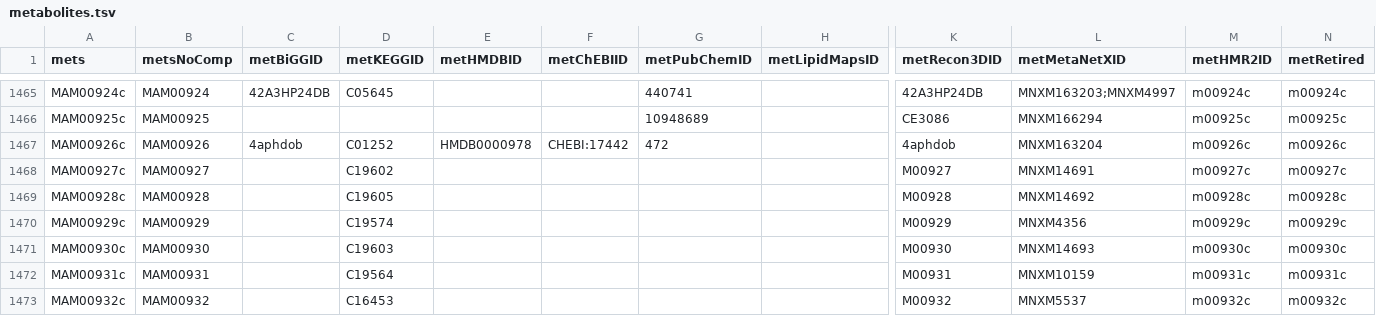
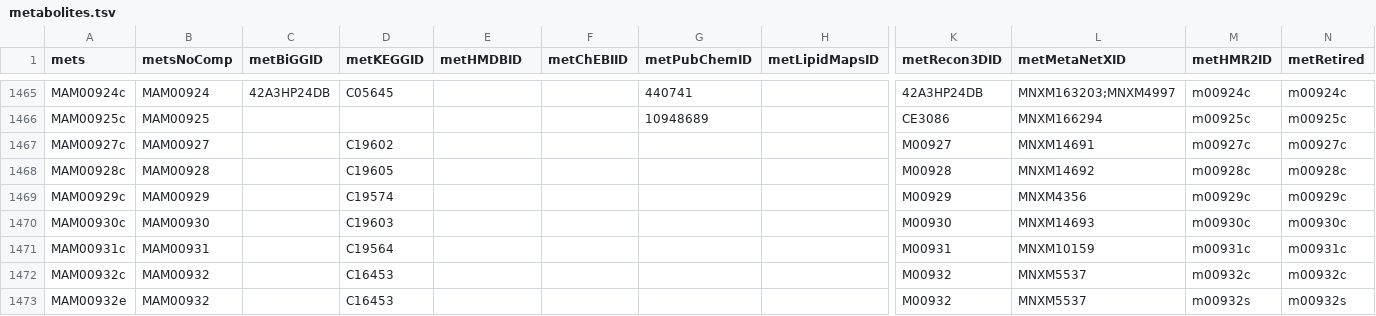
Before and after one commit to SysBioChalmers/Human-GEM, a TSV file: model/metabolites.tsv, drawn as a sheet; only a part is shown, gaps mark what is left out; the shorter side is filled out with more unchanged rows; rows hold the shown columns only; the diff names each change by its address in the sheet, - before the commit and + after, or states it on an @@ line.

```diff
--- a/model/metabolites.tsv
+++ b/model/metabolites.tsv
-row 1467: MAM00926c | MAM00926 | 4aphdob | C01252 | HMDB0000978 | CHEBI:17442 | 472 |  | 4aphdob | MNXM163204 | m00926c | m00926c
```
Also changed, not shown: data/deprecatedIdentifiers/deprecatedMetabolites.tsv, 1 other file.
